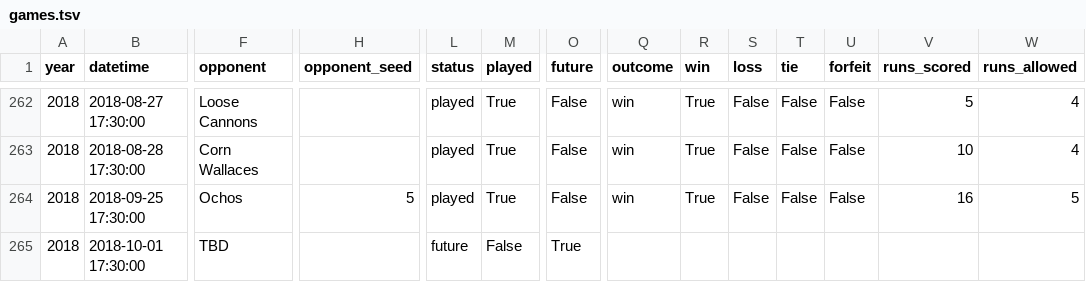
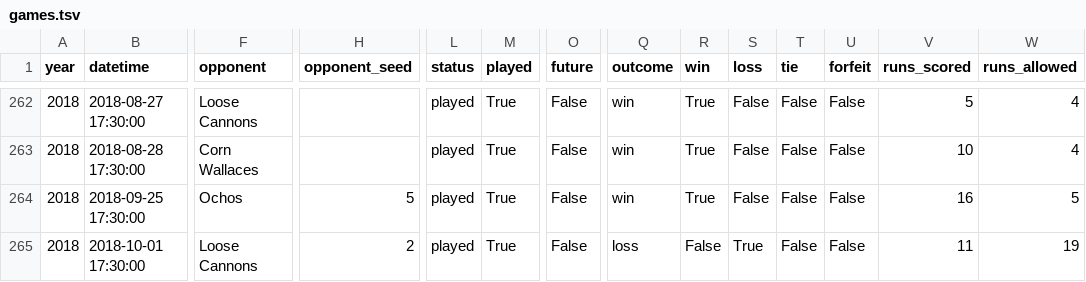
Before and after one commit to standarderrors/standarderrors.github.io, a TSV file: data/games.tsv, drawn as a sheet; only a part is shown, gaps mark what is left out; the diff names each change by its address in the sheet, - before the commit and + after, or states it on an @@ line.

Commit message:
Update with result of latest game

```diff
--- a/data/games.tsv
+++ b/data/games.tsv
-F265 (opponent): TBD
+F265 (opponent): Loose Cannons
-H265 (opponent_seed): (empty)
+H265 (opponent_seed): 2
-L265 (status): future
+L265 (status): played
-M265 (played): False
+M265 (played): True
-O265 (future): True
+O265 (future): False
-Q265 (outcome): (empty)
+Q265 (outcome): loss
-R265 (win): (empty)
+R265 (win): False
-S265 (loss): (empty)
+S265 (loss): True
-T265 (tie): (empty)
+T265 (tie): False
-U265 (forfeit): (empty)
+U265 (forfeit): False
-V265 (runs_scored): (empty)
+V265 (runs_scored): 11
-W265 (runs_allowed): (empty)
+W265 (runs_allowed): 19
```
Also changed, not shown: data/games_input.tsv.
